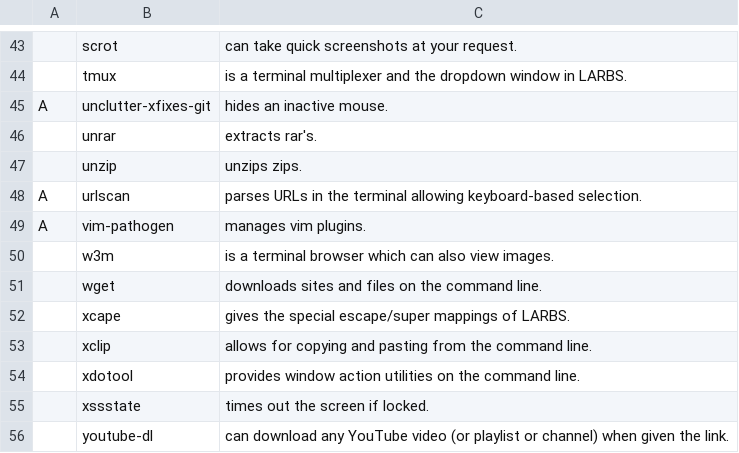
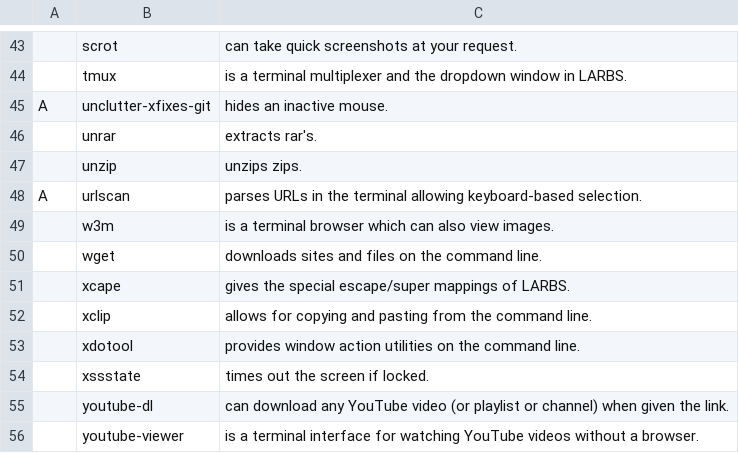
Before and after one commit to LukeSmithxyz/LARBS, a CSV file: progs.csv, drawn as a sheet; only a part is shown, gaps mark what is left out; the shorter side is filled out with more unchanged rows; the diff names each change by its address in the sheet, - before the commit and + after, or states it on an @@ line.

Commit message:
pathogen no longer used

```diff
--- a/progs.csv
+++ b/progs.csv
-row 49: A | vim-pathogen | manages vim plugins.
```
